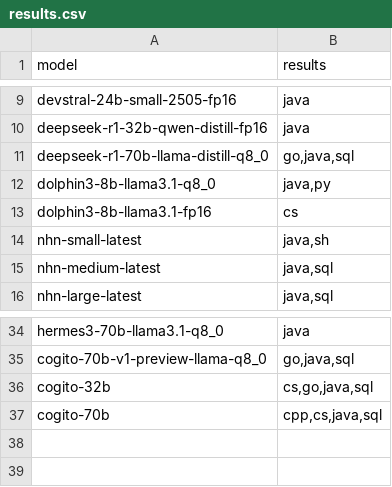
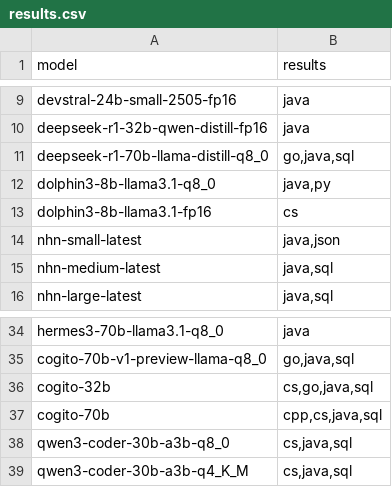
Before and after one commit to MariHGU/Benchmarks_PAI, a CSV file: results/results.csv, drawn as a sheet; only a part is shown, gaps mark what is left out.

```diff
--- a/results/results.csv
+++ b/results/results.csv
@@ -13,3 +13,3 @@ dolphin3-8b-llama3.1-q8_0,"java,py"
 dolphin3-8b-llama3.1-fp16,cs
-nhn-small-latest,"java,sh"
+nhn-small-latest,"java,json"
 nhn-medium-latest,"java,sql"
@@ -37 +37,3 @@ cogito-32b,"cs,go,java,sql"
 cogito-70b,"cpp,cs,java,sql"
+qwen3-coder-30b-a3b-q8_0,"cs,java,sql"
+qwen3-coder-30b-a3b-q4_K_M,"cs,java,sql"
```
Also changed, not shown: models.csv, results/avg_results.csv, 3 other files.
